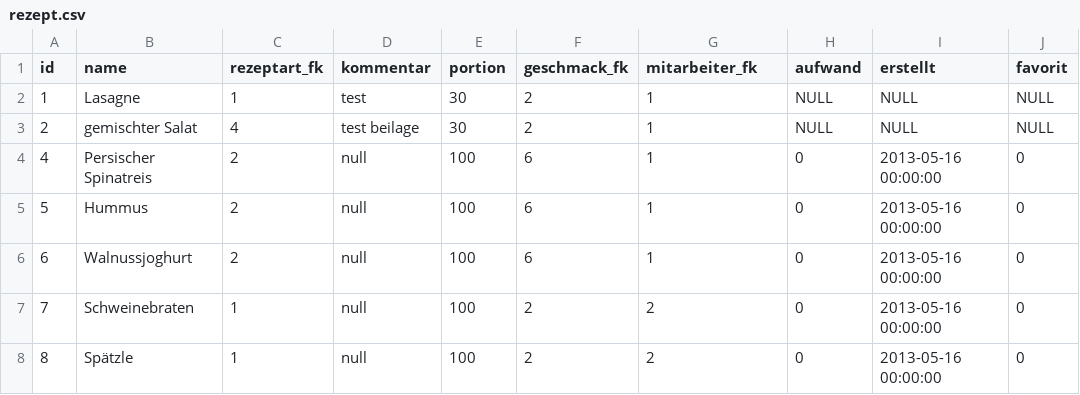
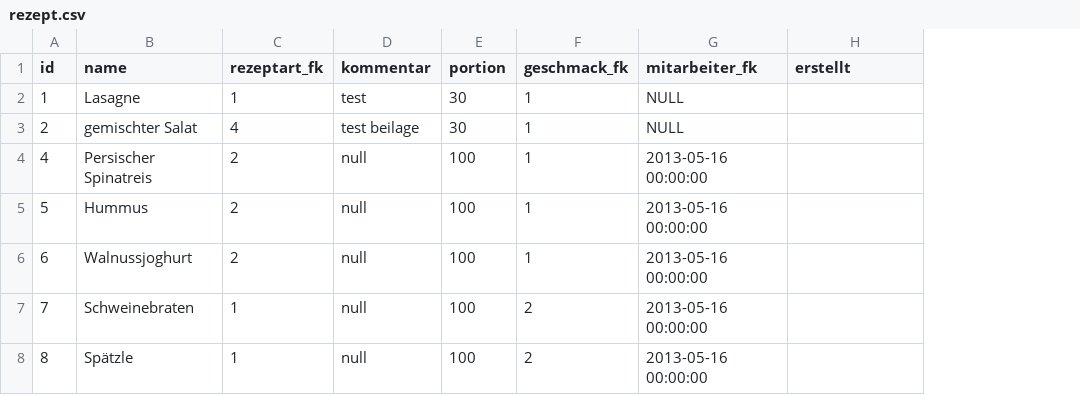
Before and after one commit to wase1012/awp_palaver, a CSV file: palaver/src/mysql/rezept.csv, drawn as a sheet; removed rows and columns are numbered as before the commit, all else as after; the diff names each change by its address in the sheet, - before the commit and + after, or states it on an @@ line.

Commit message:
Rezept angepasst (aufwand,favorit, geschmack raus)

```diff
--- a/palaver/src/mysql/rezept.csv
+++ b/palaver/src/mysql/rezept.csv
-column H (aufwand), rows 2-8: NULL | NULL | 0 | 0 | 0 | 0 | 0
-column J (favorit), rows 2-8: NULL | NULL | 0 | 0 | 0 | 0 | 0
-F2:F3 (geschmack_fk): 2
+F2:F3 (geschmack_fk): 1
-G2:G3 (mitarbeiter_fk): 1
+G2:G3 (mitarbeiter_fk): NULL
-H2:H3 (erstellt): NULL
+H2:H3 (erstellt): (empty)
-F4:F6 (geschmack_fk): 6
+F4:F6 (geschmack_fk): 1
-G4:G6 (mitarbeiter_fk): 1
+G4:G6 (mitarbeiter_fk): 2013-05-16 00:00:00
-H4:H8 (erstellt): 2013-05-16 00:00:00
+H4:H8 (erstellt): (empty)
-G7:G8 (mitarbeiter_fk): 2
+G7:G8 (mitarbeiter_fk): 2013-05-16 00:00:00
```
Also changed, not shown: 4 other files.
